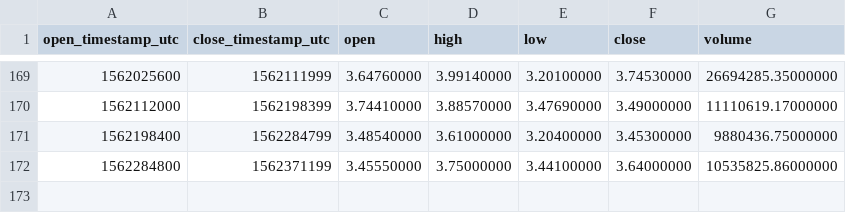
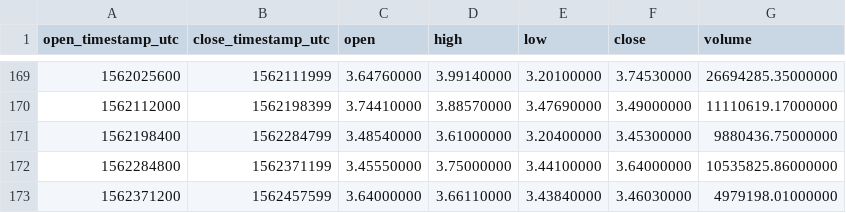
Before and after one commit to cryptobigbro/binance-LINKUSDT, a CSV file: binance-LINKUSDT-1d.csv, drawn as a sheet; only a part is shown, gaps mark what is left out; the diff names each change by its address in the sheet, - before the commit and + after, or states it on an @@ line.

```diff
--- a/binance-LINKUSDT-1d.csv
+++ b/binance-LINKUSDT-1d.csv
+row 173: 1562371200 | 1562457599 | 3.64000000 | 3.66110000 | 3.43840000 | 3.46030000 | 4979198.01000000
```
Also changed, not shown: binance-LINKUSDT-1h.csv.
